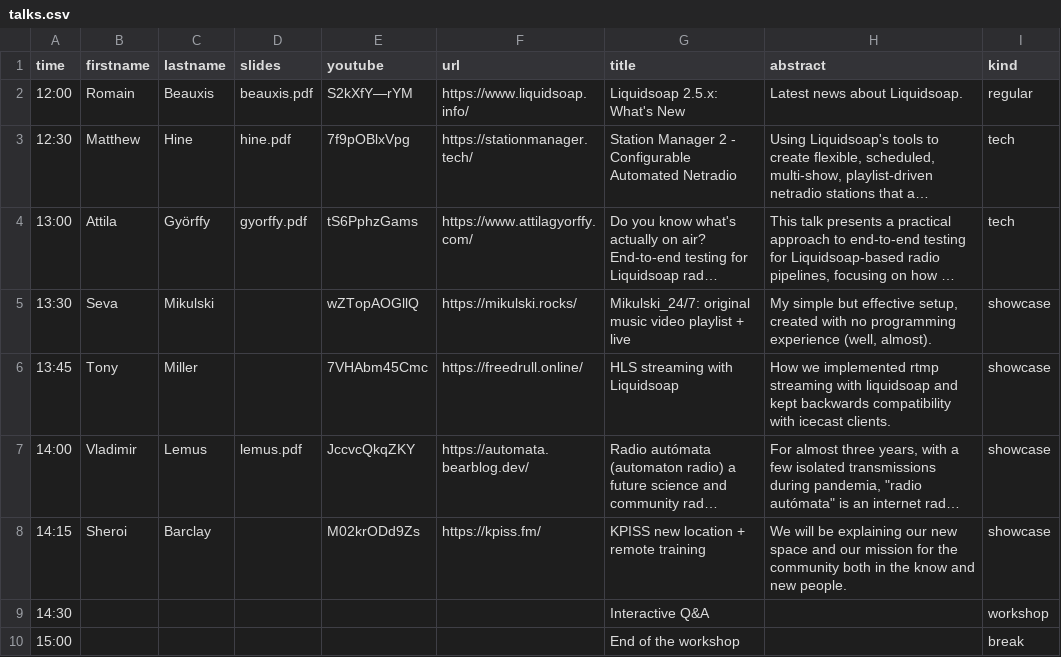
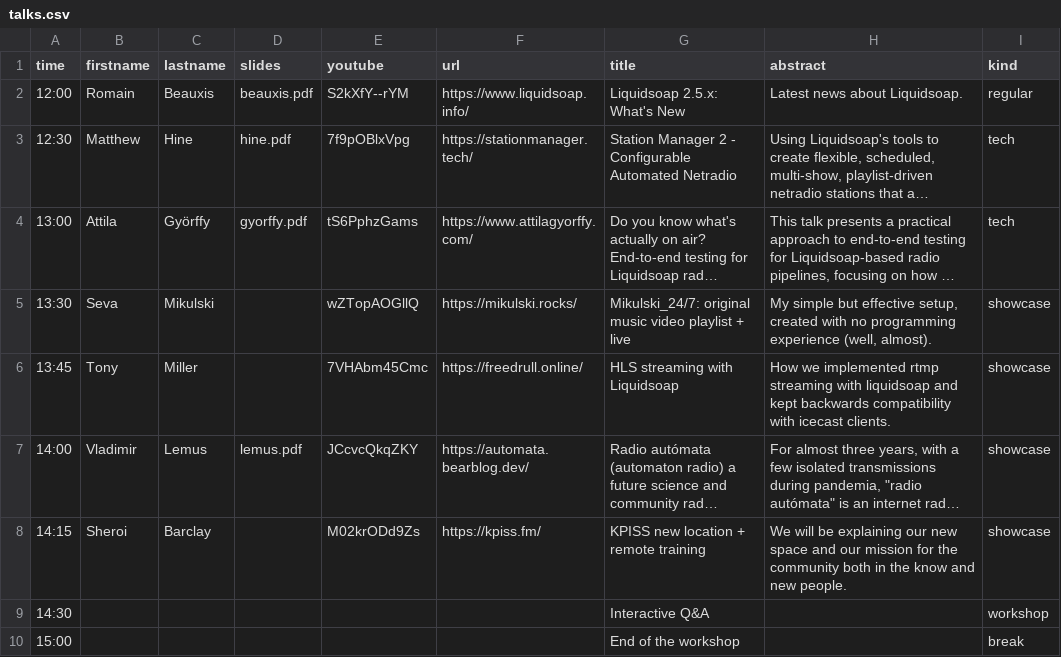
Before and after one commit to savonet/liquidshop, a CSV file: _data/ls6/talks.csv, drawn as a sheet; long unchanged cells end in …; the diff names each change by its address in the sheet, - before the commit and + after, or states it on an @@ line.

Commit message:
Fix.

```diff
--- a/_data/ls6/talks.csv
+++ b/_data/ls6/talks.csv
-E2 (youtube): S2kXfY—rYM
+E2 (youtube): S2kXfY--rYM
-E7 (youtube): JccvcQkqZKY
+E7 (youtube): JCcvcQkqZKY
```
